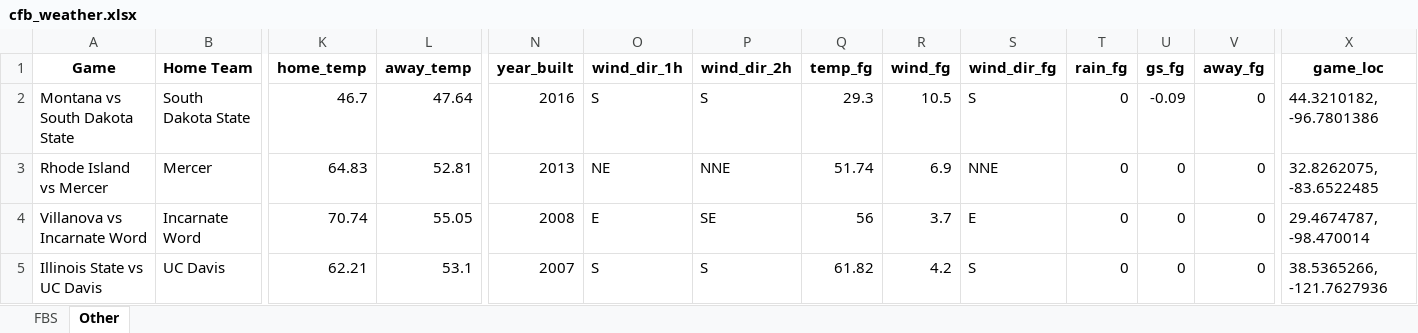
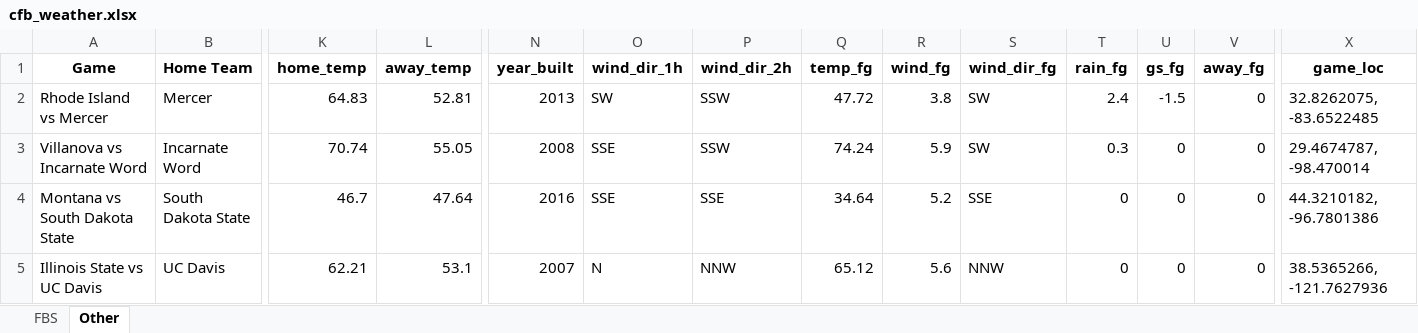
Before and after one commit to mslade50/football_weather, an Excel workbook: cfb_weather.xlsx, sheet Other, drawn as a sheet; only a part is shown, gaps mark what is left out; values as stored, in another font and other column widths than the file's, no borders; removed rows and columns are numbered as before the commit, all else as after; rows hold the shown columns only; the diff names each change by its address in the sheet, - before the commit and + after, or states it on an @@ line.

```diff
--- a/cfb_weather.xlsx (sheet Other)
+++ b/cfb_weather.xlsx (sheet Other)
-row 2: Montana vs South Dakota State | South Dakota State | 46.7 | 47.64 | 2016 | S | S | 29.3 | 10.5 | S | 0 | -0.09 | 0 | 44.3210182, -96.7801386
-O2 (wind_dir_1h): NE
+O2 (wind_dir_1h): SW
-P2 (wind_dir_2h): NNE
+P2 (wind_dir_2h): SSW
-Q2 (temp_fg): 51.74
+Q2 (temp_fg): 47.72
-R2 (wind_fg): 6.9
+R2 (wind_fg): 3.8
-S2 (wind_dir_fg): NNE
+S2 (wind_dir_fg): SW
-T2 (rain_fg): 0
+T2 (rain_fg): 2.4
-U2 (gs_fg): 0
+U2 (gs_fg): -1.5
-O3 (wind_dir_1h): E
+O3 (wind_dir_1h): SSE
-P3 (wind_dir_2h): SE
+P3 (wind_dir_2h): SSW
-Q3 (temp_fg): 56
+Q3 (temp_fg): 74.24
-R3 (wind_fg): 3.7
+R3 (wind_fg): 5.9
-S3 (wind_dir_fg): E
+S3 (wind_dir_fg): SW
-T3 (rain_fg): 0
+T3 (rain_fg): 0.3
+row 4: Montana vs South Dakota State | South Dakota State | 46.7 | 47.64 | 2016 | SSE | SSE | 34.64 | 5.2 | SSE | 0 | 0 | 0 | 44.3210182, -96.7801386
-O5 (wind_dir_1h): S
+O5 (wind_dir_1h): N
-P5 (wind_dir_2h): S
+P5 (wind_dir_2h): NNW
-Q5 (temp_fg): 61.82
+Q5 (temp_fg): 65.12
-R5 (wind_fg): 4.2
+R5 (wind_fg): 5.6
-S5 (wind_dir_fg): S
+S5 (wind_dir_fg): NNW
```
Also changed, not shown: sheet FBS.
